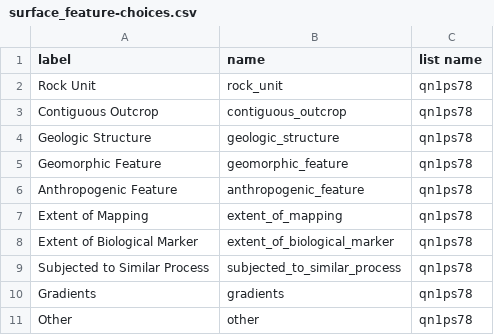
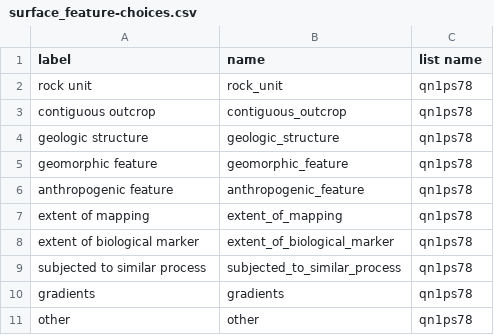
Before and after one commit to StraboSpot/strabo-mobile, a CSV file: www/app/data-models/surface_feature-choices.csv, drawn as a sheet.

```diff
--- a/www/app/data-models/surface_feature-choices.csv
+++ b/www/app/data-models/surface_feature-choices.csv
@@ -1,11 +1,11 @@
 label,name,list name
-Rock Unit,rock_unit,qn1ps78
-Contiguous Outcrop,contiguous_outcrop,qn1ps78
-Geologic Structure,geologic_structure,qn1ps78
-Geomorphic Feature,geomorphic_feature,qn1ps78
-Anthropogenic Feature,anthropogenic_feature,qn1ps78
-Extent of Mapping,extent_of_mapping,qn1ps78
-Extent of Biological Marker,extent_of_biological_marker,qn1ps78
-Subjected to Similar Process,subjected_to_similar_process,qn1ps78
-Gradients,gradients,qn1ps78
-Other,other,qn1ps78
+rock unit,rock_unit,qn1ps78
+contiguous outcrop,contiguous_outcrop,qn1ps78
+geologic structure,geologic_structure,qn1ps78
+geomorphic feature,geomorphic_feature,qn1ps78
+anthropogenic feature,anthropogenic_feature,qn1ps78
+extent of mapping,extent_of_mapping,qn1ps78
+extent of biological marker,extent_of_biological_marker,qn1ps78
+subjected to similar process,subjected_to_similar_process,qn1ps78
+gradients,gradients,qn1ps78
+other,other,qn1ps78
```
Also changed, not shown: www/app/data-models/trace-choices.csv, www/app/data-models/trace-survey.csv, 3 other files.
